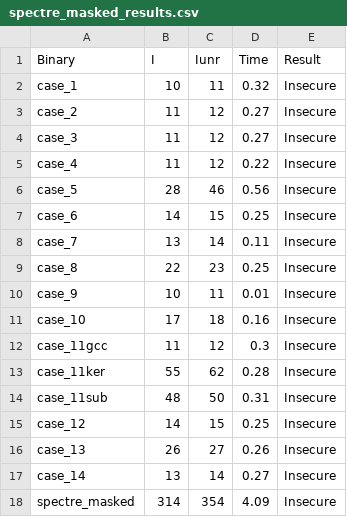
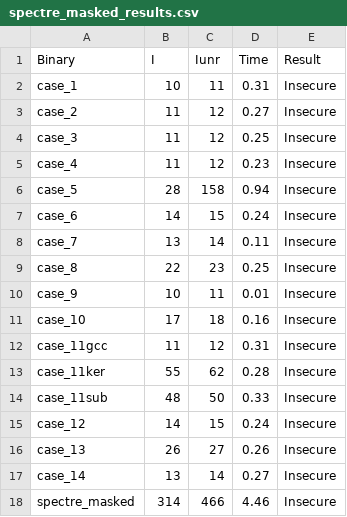
Before and after one commit to YBushi/angr-speculative-pht, a CSV file: angr-spec/results/spectre_masked_results.csv, drawn as a sheet.

```diff
--- a/angr-spec/results/spectre_masked_results.csv
+++ b/angr-spec/results/spectre_masked_results.csv
@@ -1,8 +1,8 @@
 Binary,I,Iunr,Time,Result
-case_1,10,11,0.32,Insecure
+case_1,10,11,0.31,Insecure
 case_2,11,12,0.27,Insecure
-case_3,11,12,0.27,Insecure
-case_4,11,12,0.22,Insecure
-case_5,28,46,0.56,Insecure
-case_6,14,15,0.25,Insecure
+case_3,11,12,0.25,Insecure
+case_4,11,12,0.23,Insecure
+case_5,28,158,0.94,Insecure
+case_6,14,15,0.24,Insecure
 case_7,13,14,0.11,Insecure
@@ -11,8 +11,8 @@ case_9,10,11,0.01,Insecure
 case_10,17,18,0.16,Insecure
-case_11gcc,11,12,0.3,Insecure
+case_11gcc,11,12,0.31,Insecure
 case_11ker,55,62,0.28,Insecure
-case_11sub,48,50,0.31,Insecure
-case_12,14,15,0.25,Insecure
+case_11sub,48,50,0.33,Insecure
+case_12,14,15,0.24,Insecure
 case_13,26,27,0.26,Insecure
 case_14,13,14,0.27,Insecure
-spectre_masked,314,354,4.09,Insecure
+spectre_masked,314,466,4.46,Insecure
```
Also changed, not shown: angr-spec/results/spectre_test2_results.csv, angr-spec/results/spectre_test3_results.csv, 6 other files.
